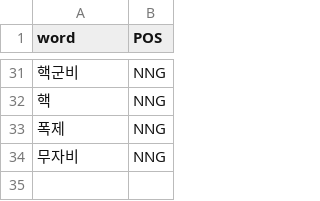
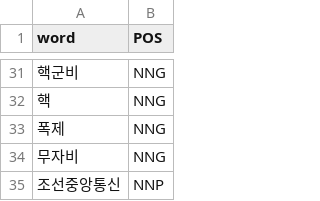
Before and after one commit to syakante/nk-statements, a CSV file: nlpy/customWords.csv, drawn as a sheet; only a part is shown, gaps mark what is left out.

```diff
--- a/nlpy/customWords.csv
+++ b/nlpy/customWords.csv
@@ -34 +34,2 @@ word,POS
 무자비,NNG
+조선중앙통신,NNP
```
Also changed, not shown: 13 other files.
